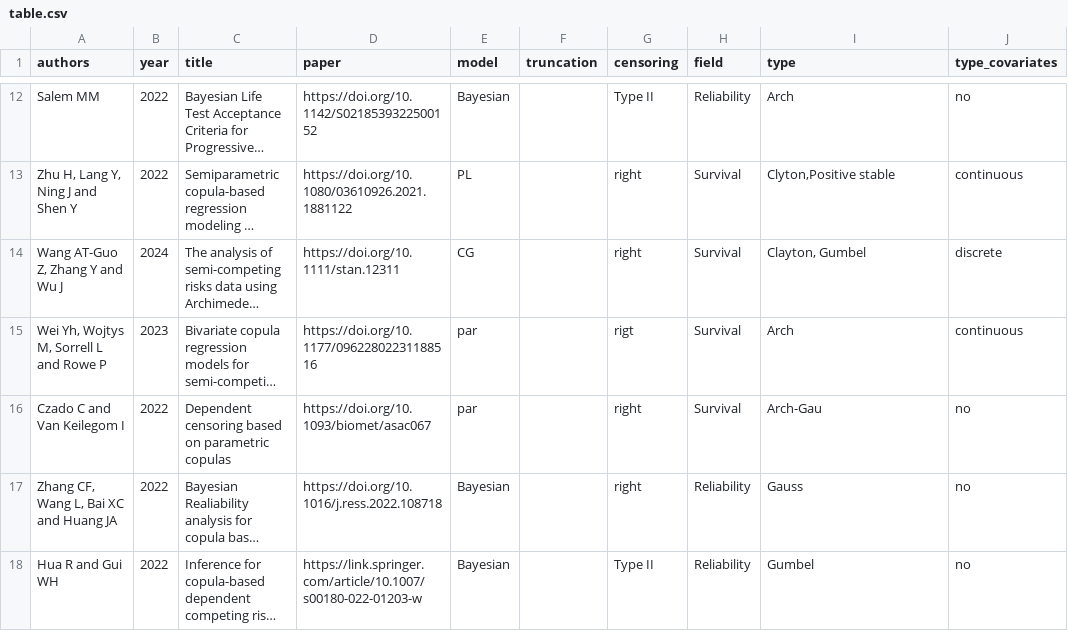
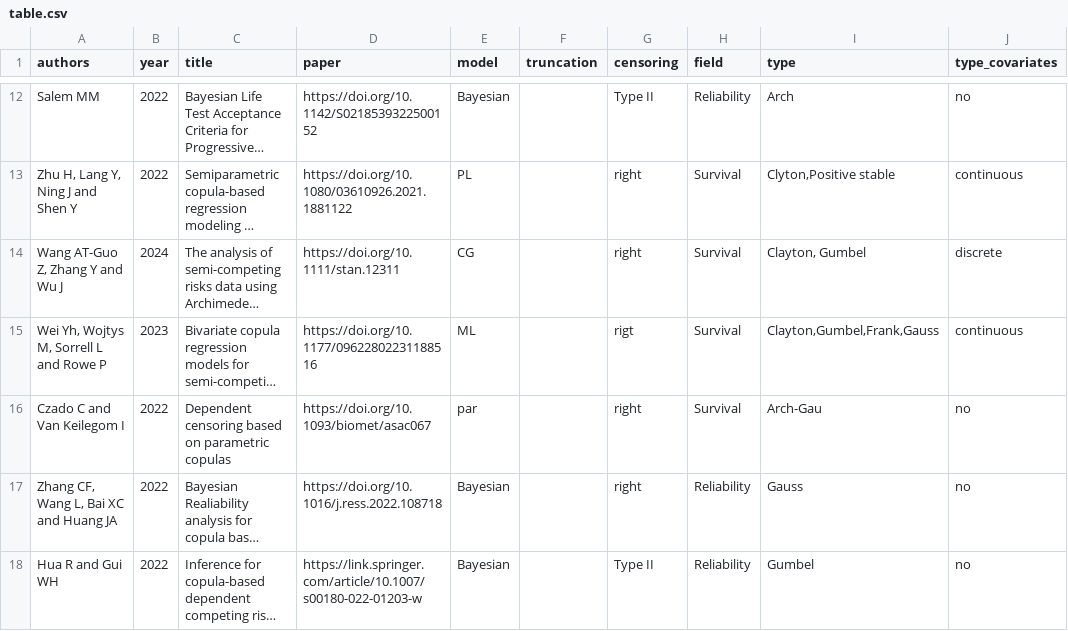
Before and after one commit to jmajakwara/Copula-CR, a CSV file: table.csv, drawn as a sheet; only a part is shown, gaps mark what is left out; long unchanged cells end in …; the diff names each change by its address in the sheet, - before the commit and + after, or states it on an @@ line.

Commit message:
Update table L15.csv

```diff
--- a/table.csv
+++ b/table.csv
-E15 (model): par
+E15 (model): ML
-I15 (type): Arch
+I15 (type): Clayton,Gumbel,Frank,Gauss
```
